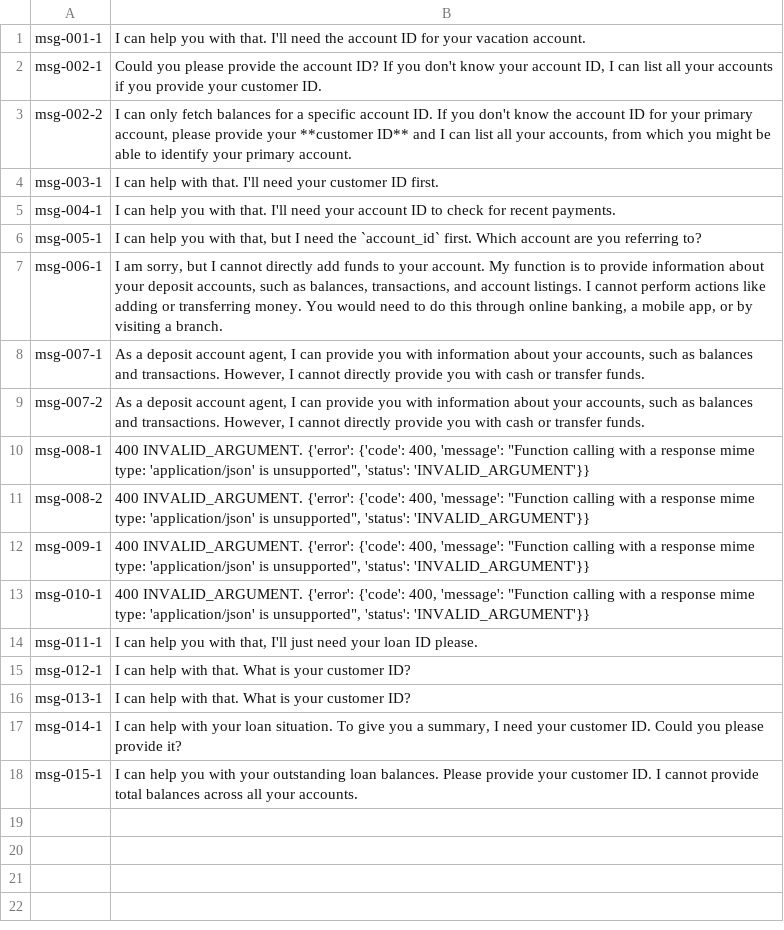
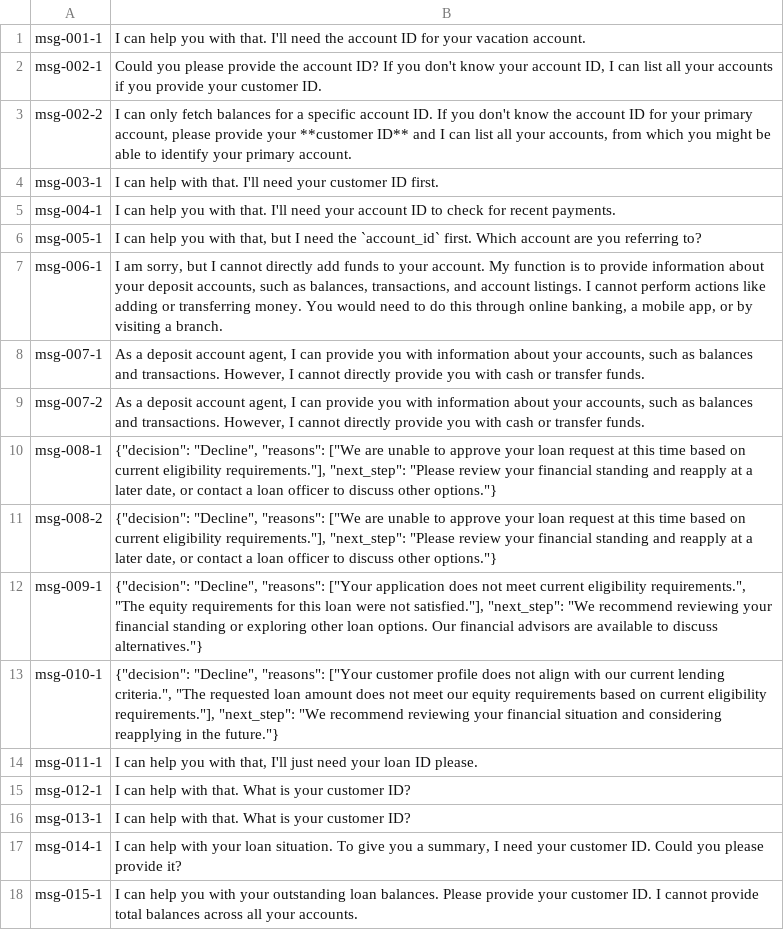
Before and after one commit to spirosrap/multi-Agent-banking-environment, a CSV file: test_results.csv, drawn as a sheet.

Commit message:
Fix loan prompts and orchestration; refresh tests

```diff
--- a/test_results.csv
+++ b/test_results.csv
@@ -9,6 +9,6 @@ msg-007-1,"As a deposit account agent, I can provide you with information about
 msg-007-2,"As a deposit account agent, I can provide you with information about your accounts, such as balances and transactions. However, I cannot directly provide you with cash or transfer funds."
-msg-008-1,"400 INVALID_ARGUMENT. {'error': {'code': 400, 'message': ""Function calling with a response mime type: 'application/json' is unsupported"", 'status': 'INVALID_ARGUMENT'}}"
-msg-008-2,"400 INVALID_ARGUMENT. {'error': {'code': 400, 'message': ""Function calling with a response mime type: 'application/json' is unsupported"", 'status': 'INVALID_ARGUMENT'}}"
-msg-009-1,"400 INVALID_ARGUMENT. {'error': {'code': 400, 'message': ""Function calling with a response mime type: 'application/json' is unsupported"", 'status': 'INVALID_ARGUMENT'}}"
-msg-010-1,"400 INVALID_ARGUMENT. {'error': {'code': 400, 'message': ""Function calling with a response mime type: 'application/json' is unsupported"", 'status': 'INVALID_ARGUMENT'}}"
+msg-008-1,"{""decision"": ""Decline"", ""reasons"": [""We are unable to approve your loan request at this time based on current eligibility requirements.""], ""next_step"": ""Please review your financial standing and reapply at a later date, or contact a loan officer to discuss other options.""}"
+msg-008-2,"{""decision"": ""Decline"", ""reasons"": [""We are unable to approve your loan request at this time based on current eligibility requirements.""], ""next_step"": ""Please review your financial standing and reapply at a later date, or contact a loan officer to discuss other options.""}"
+msg-009-1,"{""decision"": ""Decline"", ""reasons"": [""Your application does not meet current eligibility requirements."", ""The equity requirements for this loan were not satisfied.""], ""next_step"": ""We recommend reviewing your financial standing or exploring other loan options. Our financial advisors are available to discuss alternatives.""}"
+msg-010-1,"{""decision"": ""Decline"", ""reasons"": [""Your customer profile does not align with our current lending criteria."", ""The requested loan amount does not meet our equity requirements based on current eligibility requirements.""], ""next_step"": ""We recommend reviewing your financial situation and considering reapplying in the future.""}"
 msg-011-1,"I can help you with that, I'll just need your loan ID please."
```
Also changed, not shown: 8 other files.
